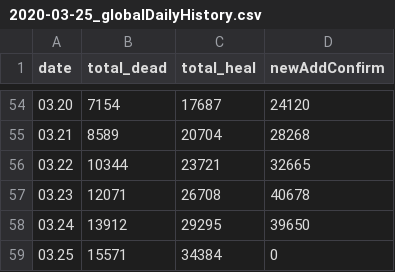
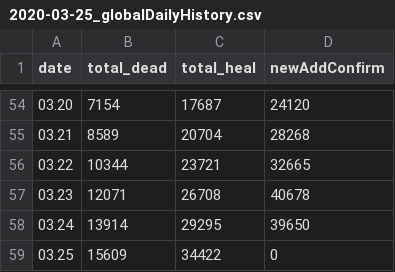
Before and after one commit to hrfy/GetSarsData_SaveCSVFile, a CSV file: 2020-03-25_globalDailyHistory.csv, drawn as a sheet; only a part is shown, gaps mark what is left out.

```diff
--- a/2020-03-25_globalDailyHistory.csv
+++ b/2020-03-25_globalDailyHistory.csv
@@ -57,3 +57,3 @@
 03.23,12071,26708,40678
-03.24,13912,29295,39650
-03.25,15571,34384,0
+03.24,13914,29295,39650
+03.25,15609,34422,0
```
Also changed, not shown: 2020-03-25_Japan_city_data.csv, 2020-03-25_china_city_data.csv, 8 other files.
